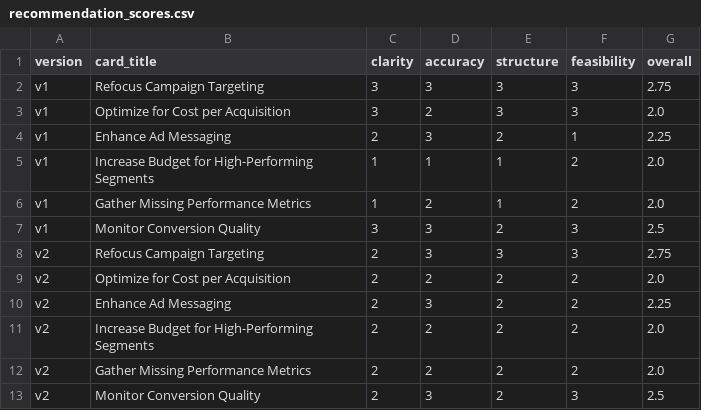
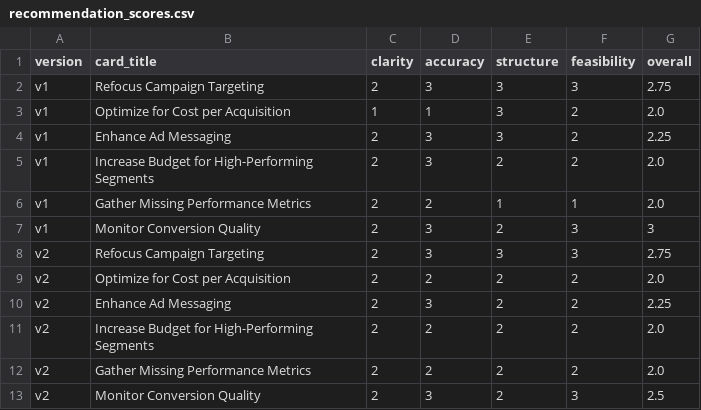
Before and after one commit to WaelMohsen/Team4-MarketingExpert, a CSV file: data/outputs/run_20260414_004119/campaign_1/comparison_results/recommendation_scores.csv, drawn as a sheet.

Commit message:
feature/improvment of comparison results v2

```diff
--- a/data/outputs/run_20260414_004119/campaign_1/comparison_results/recommendation_scores.csv
+++ b/data/outputs/run_20260414_004119/campaign_1/comparison_results/recommendation_scores.csv
@@ -1,8 +1,8 @@
 version,card_title,clarity,accuracy,structure,feasibility,overall
-v1,Refocus Campaign Targeting,3,3,3,3,2.75
-v1,Optimize for Cost per Acquisition,3,2,3,3,2.0
-v1,Enhance Ad Messaging,2,3,2,1,2.25
-v1,Increase Budget for High-Performing Segments,1,1,1,2,2.0
-v1,Gather Missing Performance Metrics,1,2,1,2,2.0
-v1,Monitor Conversion Quality,3,3,2,3,2.5
+v1,Refocus Campaign Targeting,2,3,3,3,2.75
+v1,Optimize for Cost per Acquisition,1,1,3,2,2.0
+v1,Enhance Ad Messaging,2,3,3,2,2.25
+v1,Increase Budget for High-Performing Segments,2,3,2,2,2.0
+v1,Gather Missing Performance Metrics,2,2,1,1,2.0
+v1,Monitor Conversion Quality,2,3,2,3,3
 v2,Refocus Campaign Targeting,2,3,3,3,2.75
```
Also changed, not shown: data/outputs/run_20260414_004119/campaign_1/comparison_results/recommendation_card_level.csv, 6 other files.
